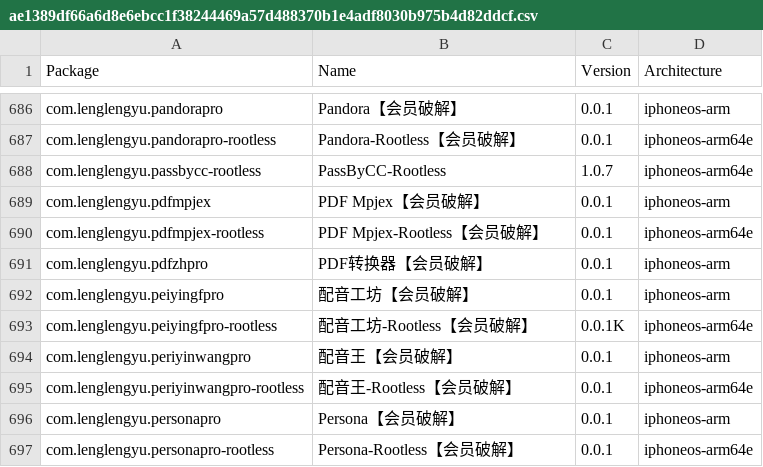
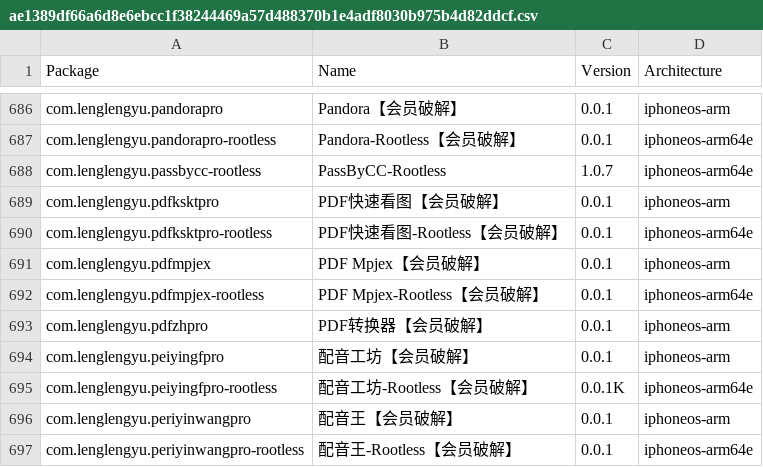
Before and after one commit to TrollStoreX/crc_bark, a CSV file: Library/Caches/com.nan.crc/ae1389df66a6d8e6ebcc1f38244469a57d488370b1e4adf8030b975b4d82ddcf.csv, drawn as a sheet; only a part is shown, gaps mark what is left out; the shorter side is filled out with more unchanged rows.

```diff
--- a/Library/Caches/com.nan.crc/ae1389df66a6d8e6ebcc1f38244469a57d488370b1e4adf8030b975b4d82ddcf.csv
+++ b/Library/Caches/com.nan.crc/ae1389df66a6d8e6ebcc1f38244469a57d488370b1e4adf8030b975b4d82ddcf.csv
@@ -688,2 +688,4 @@ com.lenglengyu.pandorapro-rootless,Pandora-Rootless【会员破解】,0.0.1,ipho
 com.lenglengyu.passbycc-rootless,PassByCC-Rootless,1.0.7,iphoneos-arm64e
+com.lenglengyu.pdfksktpro,PDF快速看图【会员破解】,0.0.1,iphoneos-arm
+com.lenglengyu.pdfksktpro-rootless,PDF快速看图-Rootless【会员破解】,0.0.1,iphoneos-arm64e
 com.lenglengyu.pdfmpjex,PDF Mpjex【会员破解】,0.0.1,iphoneos-arm
```
Also changed, not shown: Library/Caches/com.nan.crc/5955f11057cbf31ca2ac3620a1be6dfe5b69dd4edd2714f225e3bb363c636dc5.csv.
